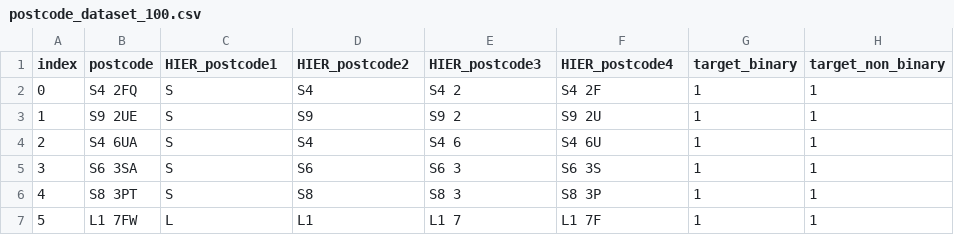
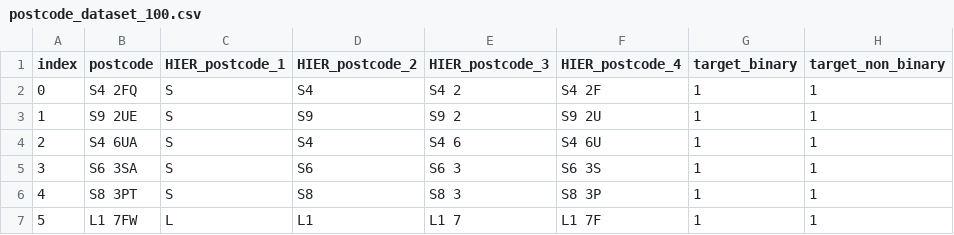
Before and after one commit to scikit-learn-contrib/category_encoders, a CSV file: category_encoders/datasets/data/postcode_dataset_100.csv, drawn as a sheet; only a part is shown; the diff names each change by its address in the sheet, - before the commit and + after, or states it on an @@ line.

Commit message:
Added columnwise hierarchical mapping and improved error handling

```diff
--- a/category_encoders/datasets/data/postcode_dataset_100.csv
+++ b/category_encoders/datasets/data/postcode_dataset_100.csv
-C1: HIER_postcode1
+C1: HIER_postcode_1
-D1: HIER_postcode2
+D1: HIER_postcode_2
-E1: HIER_postcode3
+E1: HIER_postcode_3
-F1: HIER_postcode4
+F1: HIER_postcode_4
```
Also changed, not shown: 6 other files.
